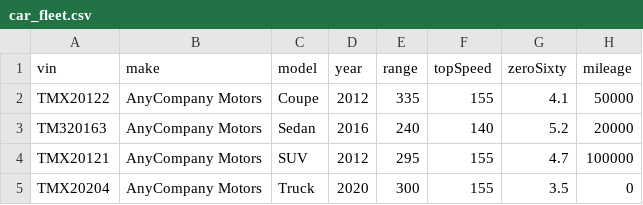
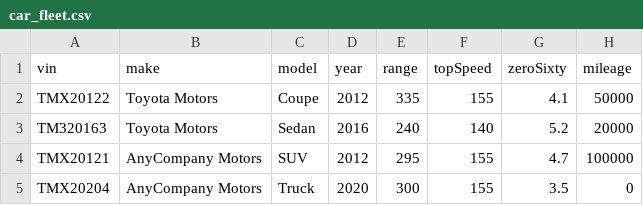
Before and after one commit to daniel-mwendwa/Python-guide, a CSV file: car_fleet.csv, drawn as a sheet.

Commit message:
I have made changes in the car_fleet.csv file.

```diff
--- a/car_fleet.csv
+++ b/car_fleet.csv
@@ -1,4 +1,4 @@
 vin,make,model,year,range,topSpeed,zeroSixty,mileage
-TMX20122,AnyCompany Motors, Coupe, 2012, 335, 155, 4.1, 50000
-TM320163,AnyCompany Motors, Sedan, 2016, 240, 140, 5.2, 20000
+TMX20122,Toyota Motors, Coupe, 2012, 335, 155, 4.1, 50000
+TM320163,Toyota Motors, Sedan, 2016, 240, 140, 5.2, 20000
 TMX20121,AnyCompany Motors, SUV, 2012, 295, 155, 4.7, 100000
```
